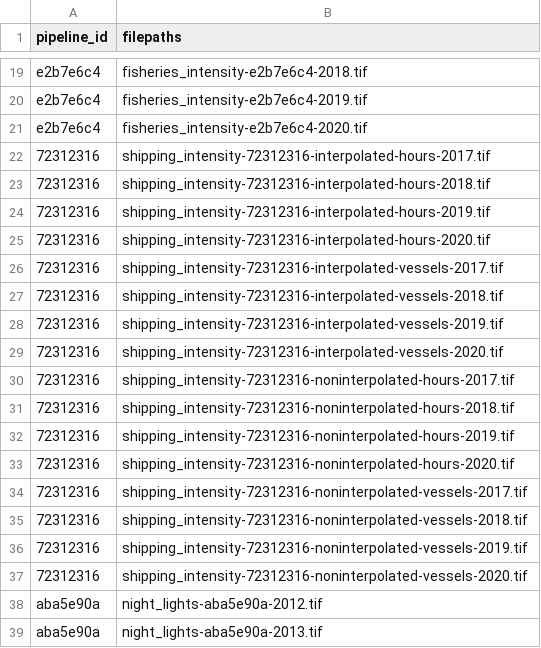
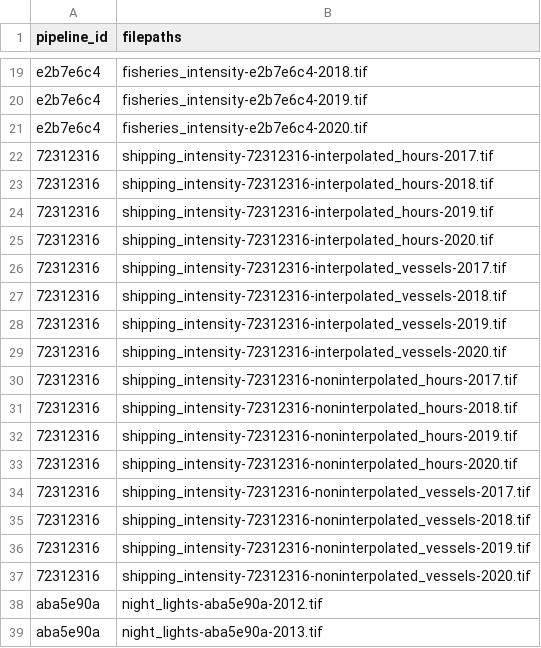
Before and after one commit to Ecosystem-Assessments/pipedat, a CSV file: inst/extdata/files_integrated.csv, drawn as a sheet; only a part is shown, gaps mark what is left out; the diff covers the shown part only.

```diff
--- a/inst/extdata/files_integrated.csv
+++ b/inst/extdata/files_integrated.csv
@@ -21,18 +21,18 @@
 "e2b7e6c4","fisheries_intensity-e2b7e6c4-2020.tif"
-"72312316","shipping_intensity-72312316-interpolated-hours-2017.tif"
-"72312316","shipping_intensity-72312316-interpolated-hours-2018.tif"
-"72312316","shipping_intensity-72312316-interpolated-hours-2019.tif"
-"72312316","shipping_intensity-72312316-interpolated-hours-2020.tif"
-"72312316","shipping_intensity-72312316-interpolated-vessels-2017.tif"
-"72312316","shipping_intensity-72312316-interpolated-vessels-2018.tif"
-"72312316","shipping_intensity-72312316-interpolated-vessels-2019.tif"
-"72312316","shipping_intensity-72312316-interpolated-vessels-2020.tif"
-"72312316","shipping_intensity-72312316-noninterpolated-hours-2017.tif"
-"72312316","shipping_intensity-72312316-noninterpolated-hours-2018.tif"
-"72312316","shipping_intensity-72312316-noninterpolated-hours-2019.tif"
-"72312316","shipping_intensity-72312316-noninterpolated-hours-2020.tif"
-"72312316","shipping_intensity-72312316-noninterpolated-vessels-2017.tif"
-"72312316","shipping_intensity-72312316-noninterpolated-vessels-2018.tif"
-"72312316","shipping_intensity-72312316-noninterpolated-vessels-2019.tif"
-"72312316","shipping_intensity-72312316-noninterpolated-vessels-2020.tif"
+"72312316","shipping_intensity-72312316-interpolated_hours-2017.tif"
+"72312316","shipping_intensity-72312316-interpolated_hours-2018.tif"
+"72312316","shipping_intensity-72312316-interpolated_hours-2019.tif"
+"72312316","shipping_intensity-72312316-interpolated_hours-2020.tif"
+"72312316","shipping_intensity-72312316-interpolated_vessels-2017.tif"
+"72312316","shipping_intensity-72312316-interpolated_vessels-2018.tif"
+"72312316","shipping_intensity-72312316-interpolated_vessels-2019.tif"
+"72312316","shipping_intensity-72312316-interpolated_vessels-2020.tif"
+"72312316","shipping_intensity-72312316-noninterpolated_hours-2017.tif"
+"72312316","shipping_intensity-72312316-noninterpolated_hours-2018.tif"
+"72312316","shipping_intensity-72312316-noninterpolated_hours-2019.tif"
+"72312316","shipping_intensity-72312316-noninterpolated_hours-2020.tif"
+"72312316","shipping_intensity-72312316-noninterpolated_vessels-2017.tif"
+"72312316","shipping_intensity-72312316-noninterpolated_vessels-2018.tif"
+"72312316","shipping_intensity-72312316-noninterpolated_vessels-2019.tif"
+"72312316","shipping_intensity-72312316-noninterpolated_vessels-2020.tif"
 "aba5e90a","night_lights-aba5e90a-2012.tif"
```
Also changed, not shown: 50 edited cells elsewhere in this file, 4 other files.
